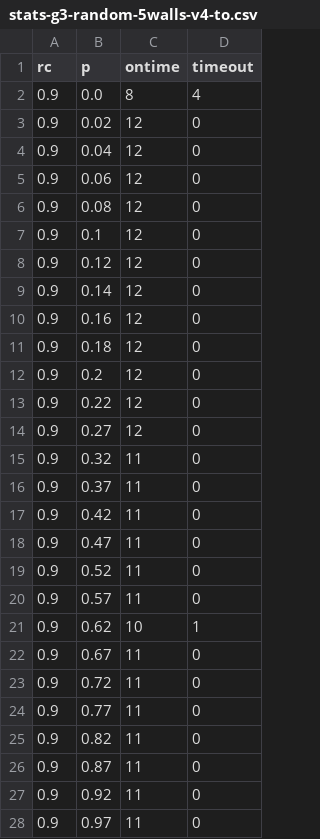
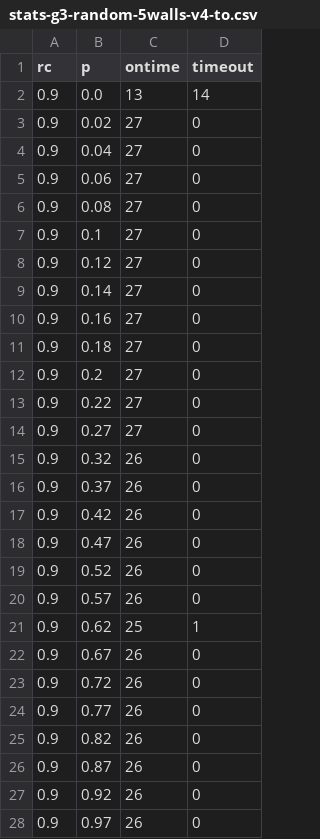
Before and after one commit to jomifred/future-bdi, a CSV file: data/v1.5/runs/stats-g3-random-5walls-v4-to.csv, drawn as a sheet.

```diff
--- a/data/v1.5/runs/stats-g3-random-5walls-v4-to.csv
+++ b/data/v1.5/runs/stats-g3-random-5walls-v4-to.csv
@@ -1,28 +1,28 @@
 rc,p,ontime,timeout
-0.9,0.0,8,4
-0.9,0.02,12,0
-0.9,0.04,12,0
-0.9,0.06,12,0
-0.9,0.08,12,0
-0.9,0.1,12,0
-0.9,0.12,12,0
-0.9,0.14,12,0
-0.9,0.16,12,0
-0.9,0.18,12,0
-0.9,0.2,12,0
-0.9,0.22,12,0
-0.9,0.27,12,0
-0.9,0.32,11,0
-0.9,0.37,11,0
-0.9,0.42,11,0
-0.9,0.47,11,0
-0.9,0.52,11,0
-0.9,0.57,11,0
-0.9,0.62,10,1
-0.9,0.67,11,0
-0.9,0.72,11,0
-0.9,0.77,11,0
-0.9,0.82,11,0
-0.9,0.87,11,0
-0.9,0.92,11,0
-0.9,0.97,11,0
+0.9,0.0,13,14
+0.9,0.02,27,0
+0.9,0.04,27,0
+0.9,0.06,27,0
+0.9,0.08,27,0
+0.9,0.1,27,0
+0.9,0.12,27,0
+0.9,0.14,27,0
+0.9,0.16,27,0
+0.9,0.18,27,0
+0.9,0.2,27,0
+0.9,0.22,27,0
+0.9,0.27,27,0
+0.9,0.32,26,0
+0.9,0.37,26,0
+0.9,0.42,26,0
+0.9,0.47,26,0
+0.9,0.52,26,0
+0.9,0.57,26,0
+0.9,0.62,25,1
+0.9,0.67,26,0
+0.9,0.72,26,0
+0.9,0.77,26,0
+0.9,0.82,26,0
+0.9,0.87,26,0
+0.9,0.92,26,0
+0.9,0.97,26,0
```
Also changed, not shown: 34 other files.
